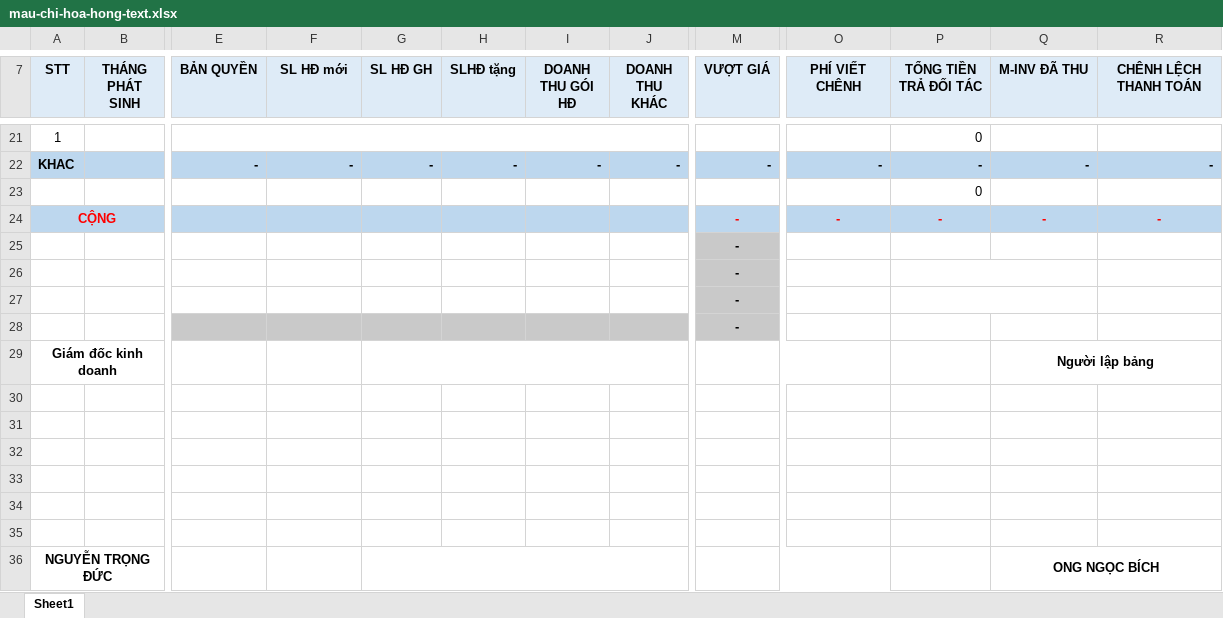
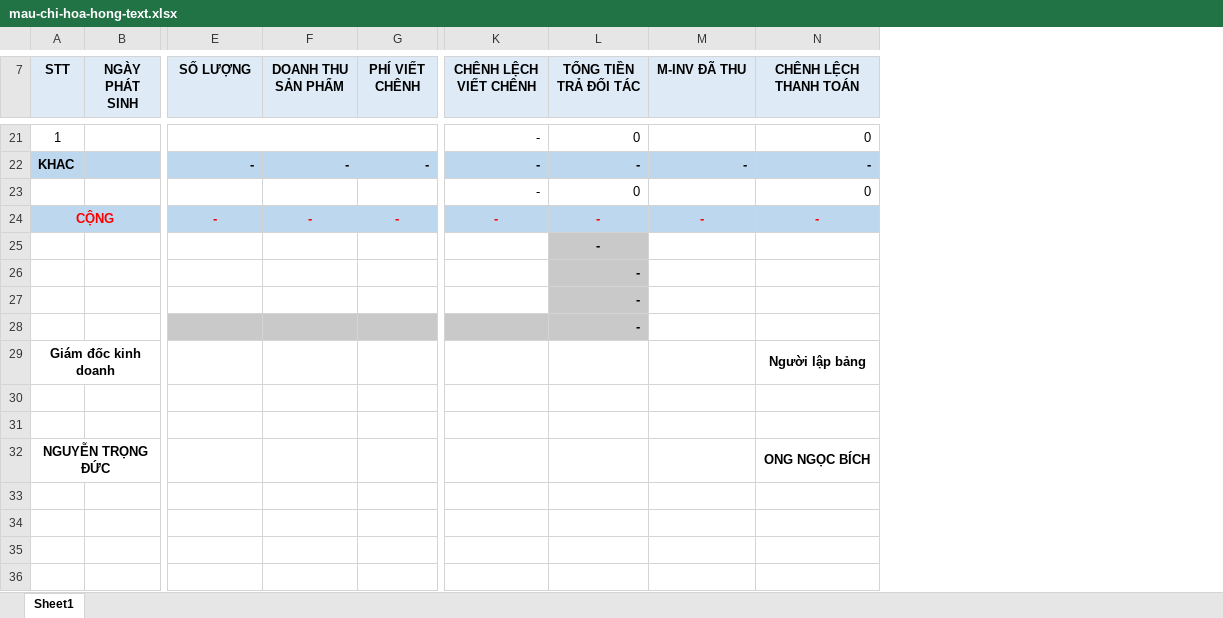
Before and after one commit to lephucpinky/TOOL_EXCEL, an Excel workbook: public/templates/mau-chi-hoa-hong-text.xlsx, sheet Sheet1, drawn as a sheet; only a part is shown, gaps mark what is left out; values as stored, in another font and other column widths than the file's, no borders; charts and pictures and conditional formats not drawn; removed rows and columns are numbered as before the commit, all else as after; rows hold the shown columns only; the diff covers the shown part only; the diff names each change by its address in the sheet, - before the commit and + after, or states it on an @@ line.

```diff
--- a/public/templates/mau-chi-hoa-hong-text.xlsx (sheet Sheet1)
+++ b/public/templates/mau-chi-hoa-hong-text.xlsx (sheet Sheet1)
-column B (THÁNG PHÁT SINH), empty
+column B (NGÀY PHÁT SINH), empty
-column H (SLHĐ tặng), row 22: -
-column I (DOANH THU GÓI HĐ), row 22: -
-column J (DOANH THU KHÁC), row 22: -
-column M (VƯỢT GIÁ), row 22: -; rows 24-28: all -
-E7: BẢN QUYỀN
+E7: SỐ LƯỢNG
-F7: SL HĐ mới
+F7: DOANH THU SẢN PHẨM
-G7: SL HĐ GH
+G7: PHÍ VIẾT CHÊNH
-K7: PHÍ VIẾT CHÊNH
+K7: CHÊNH LỆCH VIẾT CHÊNH
-E21:J21 merged
+E21:J21 merged
-K21 (CHÊNH LỆCH VIẾT CHÊNH): (empty)
+K21 (CHÊNH LỆCH VIẾT CHÊNH): -
-N21 (CHÊNH LỆCH THANH TOÁN): (empty)
+N21 (CHÊNH LỆCH THANH TOÁN): 0
-row 23:  |  |  |  |  |  |  |  |  |  | 0
+row 23:  |  |  |  |  | - | 0 |  | 0
-E24 (SỐ LƯỢNG): (empty)
+E24 (SỐ LƯỢNG): -
-F24 (DOANH THU SẢN PHẨM): (empty)
+F24 (DOANH THU SẢN PHẨM): -
-G24 (PHÍ VIẾT CHÊNH): (empty)
+G24 (PHÍ VIẾT CHÊNH): -
-L25:L28 (TỔNG TIỀN TRẢ ĐỐI TÁC): (empty)
+L25:L28 (TỔNG TIỀN TRẢ ĐỐI TÁC): -
-L25:L27 fill: none
+L25:L27 fill: #C9C9C9
-P26:Q26 merged
-P27:Q27 merged
-K28:L28 fill: none
+K28:L28 fill: #C9C9C9
-G29:J29 merged
+G29:J29 merged
-M29 (M-INV ĐÃ THU): Người lập bảng
+M29 (M-INV ĐÃ THU): (empty)
-Q29:R29 merged
-N29 (CHÊNH LỆCH THANH TOÁN): (empty)
+N29 (CHÊNH LỆCH THANH TOÁN): Người lập bảng
+N29:O29 merged
-row 32: (empty)
-row 33: (empty)
-row 34: (empty)
-row 35: (empty)
-G36:J36 merged
-M32 (M-INV ĐÃ THU): ONG NGỌC BÍCH
+M32 (M-INV ĐÃ THU): (empty)
-Q36:R36 merged
-N32 (CHÊNH LỆCH THANH TOÁN): (empty)
+N32 (CHÊNH LỆCH THANH TOÁN): ONG NGỌC BÍCH
+N32:O32 merged
```
Also changed, not shown: 8 added rows, 8 removed rows, 5 edited cells, cell formats and merged cells elsewhere in this sheet, formulas that keep their value, 49 other files.
